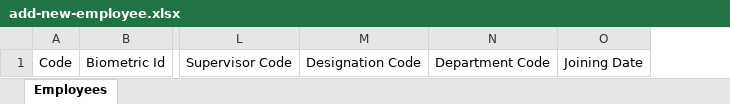
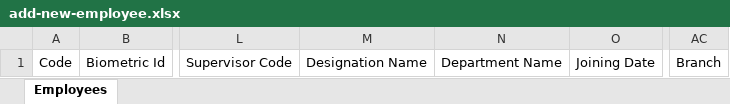
Before and after one commit to nousath/aqua-web, an Excel workbook: src/assets/formats/add-new-employee.xlsx, sheet Employees, drawn as a sheet; only a part is shown, gaps mark what is left out; values as stored, in another font and other column widths than the file's, no borders; removed rows and columns are numbered as before the commit, all else as after; the diff names each change by its address in the sheet, - before the commit and + after, or states it on an @@ line.

Commit message:
add new feilds to format file

```diff
--- a/src/assets/formats/add-new-employee.xlsx (sheet Employees)
+++ b/src/assets/formats/add-new-employee.xlsx (sheet Employees)
-column M, row 1: Designation Code
-column N, row 1: Department Code
+column M, row 1: Designation Name
+column N, row 1: Department Name
+column AC, row 1: Branch
```
Also changed, not shown: src/assets/formats/update-employee.xlsx, 2 other files.
